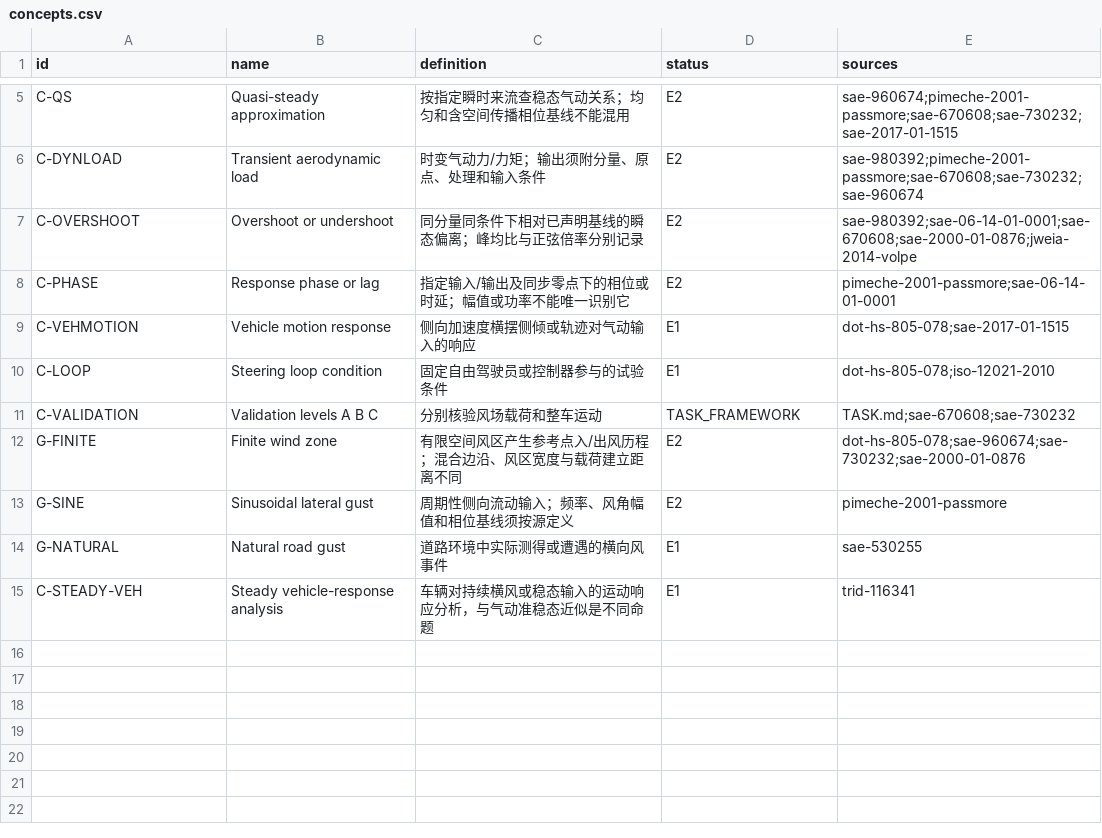
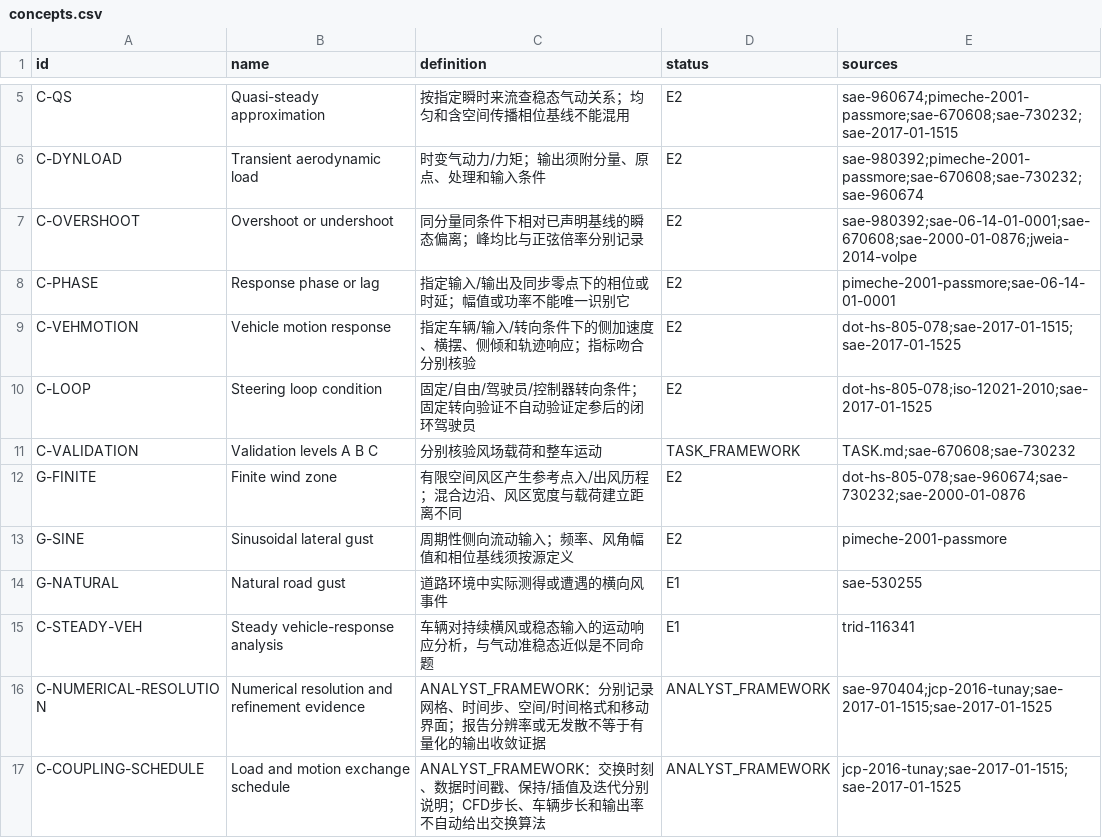
Before and after one commit to mao19990908/Crosswind, a CSV file: learning/nodes/concepts.csv, drawn as a sheet; only a part is shown, gaps mark what is left out.

```diff
--- a/learning/nodes/concepts.csv
+++ b/learning/nodes/concepts.csv
@@ -8,4 +8,4 @@
 "C-PHASE","Response phase or lag","指定输入/输出及同步零点下的相位或时延；幅值或功率不能唯一识别它","E2","pimeche-2001-passmore;sae-06-14-01-0001"
-"C-VEHMOTION","Vehicle motion response","侧向加速度横摆侧倾或轨迹对气动输入的响应","E1","dot-hs-805-078;sae-2017-01-1515"
-"C-LOOP","Steering loop condition","固定自由驾驶员或控制器参与的试验条件","E1","dot-hs-805-078;iso-12021-2010"
+"C-VEHMOTION","Vehicle motion response","指定车辆/输入/转向条件下的侧加速度、横摆、侧倾和轨迹响应；指标吻合分别核验","E2","dot-hs-805-078;sae-2017-01-1515;sae-2017-01-1525"
+"C-LOOP","Steering loop condition","固定/自由/驾驶员/控制器转向条件；固定转向验证不自动验证定参后的闭环驾驶员","E2","dot-hs-805-078;iso-12021-2010;sae-2017-01-1525"
 "C-VALIDATION","Validation levels A B C","分别核验风场载荷和整车运动","TASK_FRAMEWORK","TASK.md;sae-670608;sae-730232"
@@ -15 +15,3 @@
 "C-STEADY-VEH","Steady vehicle-response analysis","车辆对持续横风或稳态输入的运动响应分析，与气动准稳态近似是不同命题","E1","trid-116341"
+"C-NUMERICAL-RESOLUTION","Numerical resolution and refinement evidence","ANALYST_FRAMEWORK：分别记录网格、时间步、空间/时间格式和移动界面；报告分辨率或无发散不等于有量化的输出收敛证据","ANALYST_FRAMEWORK","sae-970404;jcp-2016-tunay;sae-2017-01-1515;sae-2017-01-1525"
+"C-COUPLING-SCHEDULE","Load and motion exchange schedule","ANALYST_FRAMEWORK：交换时刻、数据时间戳、保持/插值及迭代分别说明；CFD步长、车辆步长和输出率不自动给出交换算法","ANALYST_FRAMEWORK","jcp-2016-tunay;sae-2017-01-1515;sae-2017-01-1525"
```
Also changed, not shown: learning/graph/edges.csv, learning/nodes/methods.csv, 29 other files.
